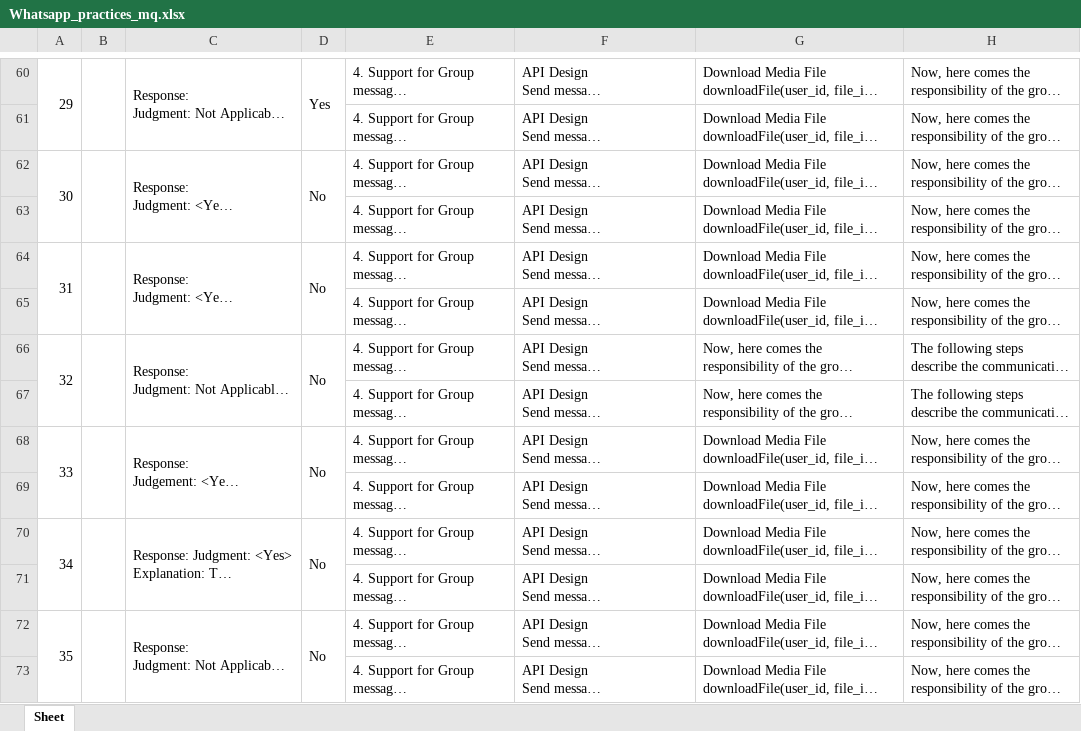
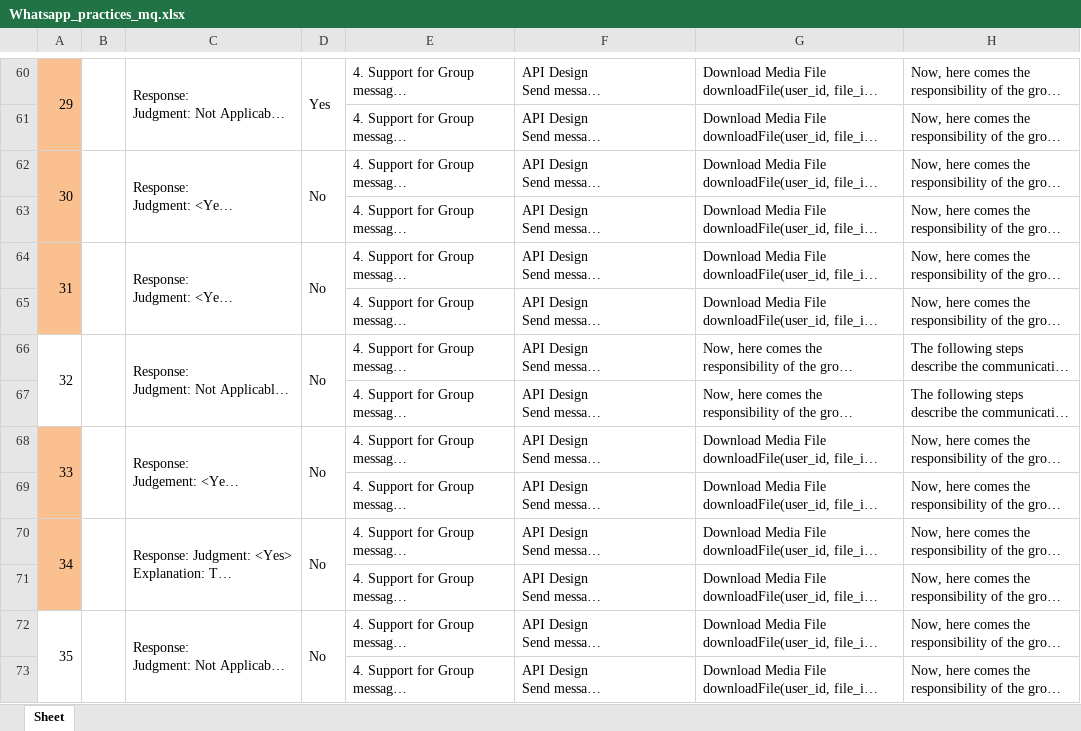
Before and after one commit to KungfuNaman/green-software-foundation, an Excel workbook: Rag/logger/retrieved/Whatsapp_practices_mq.xlsx, sheet Sheet, drawn as a sheet; only a part is shown, gaps mark what is left out; long unchanged cells end in …; values as stored, in another font and other column widths than the file's, no borders; the diff covers the shown part only; the diff names each change by its address in the sheet, - before the commit and + after, or states it on an @@ line.

```diff
--- a/Rag/logger/retrieved/Whatsapp_practices_mq.xlsx (sheet Sheet)
+++ b/Rag/logger/retrieved/Whatsapp_practices_mq.xlsx (sheet Sheet)
-A60:A65 fill: none
+A60:A65 fill: #FAC090
-A68:A71 fill: none
+A68:A71 fill: #FAC090
```
Also changed, not shown: cell formats elsewhere in this sheet, Rag/logger/retrieved/Netflix_practices_mq.xlsx, Rag/logger/retrieved/Uber_practices_mq.xlsx, 14 other files.
